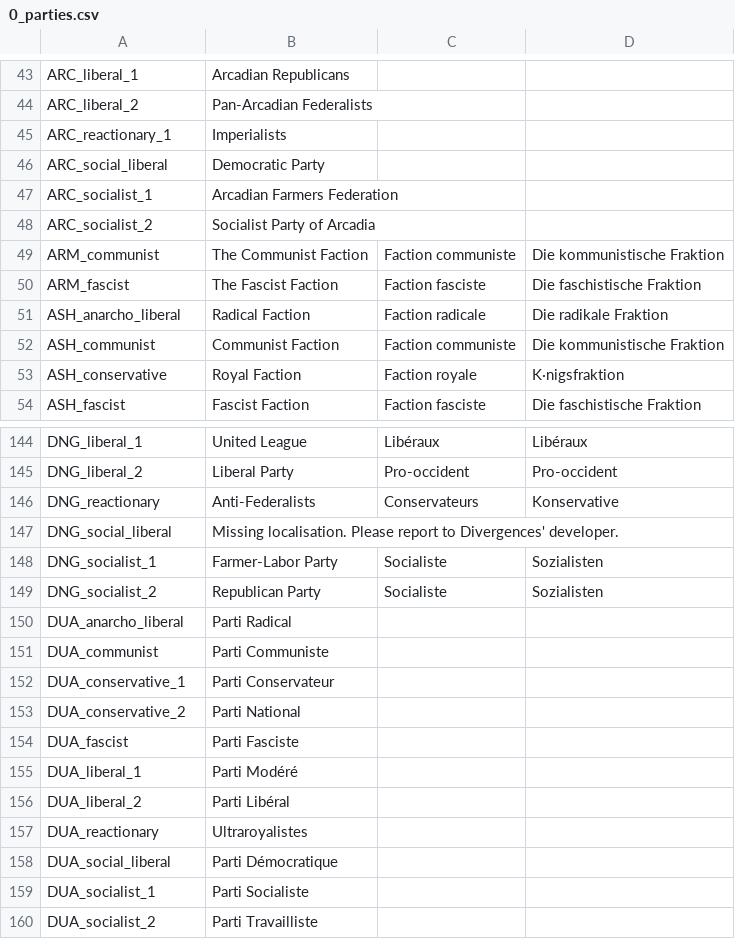
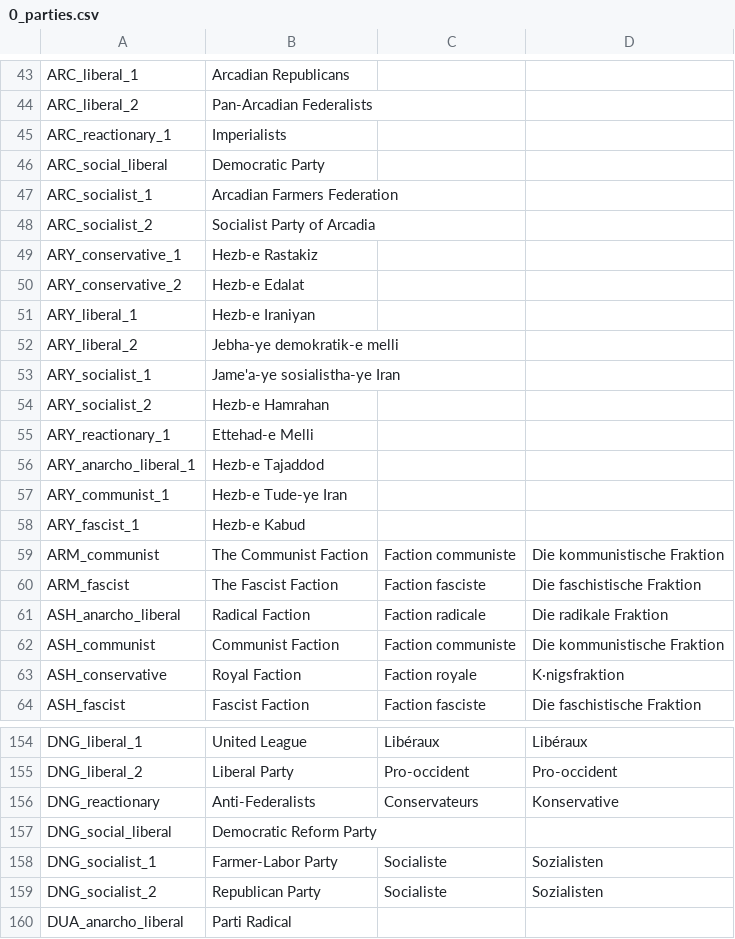
Before and after one commit to Pergame35/Divergences, a CSV file: Divergences of Darkness/Divergences of Darkness/localisation/0_parties.csv, drawn as a sheet; only a part is shown, gaps mark what is left out; the shorter side is filled out with more unchanged rows.

Commit message:
First 2018 update
- party names for Persia and Aryanam courtesy of Ivir Baggins
- fixed the lap between the two Qingiuese conservative parties
- Ameriga can annex the Incas for high infamy
- no crisis before 1875
- no Valois cores on England
- fixed crown of Tomislav
- instead of gaining a CB on Korea, Japan will now declare war on them
if they failed the first time
- not possible to annex Kita Kaigan if it's at war

```diff
--- a/Divergences of Darkness/Divergences of Darkness/localisation/0_parties.csv
+++ b/Divergences of Darkness/Divergences of Darkness/localisation/0_parties.csv
@@ -48,2 +48,12 @@ ARC_socialist_1;Arcadian Farmers Federation;;;;;;;;;;;;;
 ARC_socialist_2;Socialist Party of Arcadia;;;;;;;;;;;;;
+ARY_conservative_1;Hezb-e Rastakiz;;;;;;;;;;;;;
+ARY_conservative_2;Hezb-e Edalat;;;;;;;;;;;;;
+ARY_liberal_1;Hezb-e Iraniyan;;;;;;;;;;;;;
+ARY_liberal_2;Jebha-ye demokratik-e melli;;;;;;;;;;;;;
+ARY_socialist_1;Jame'a-ye sosialistha-ye Iran;;;;;;;;;;;;;
+ARY_socialist_2;Hezb-e Hamrahan;;;;;;;;;;;;;
+ARY_reactionary_1;Ettehad-e Melli;;;;;;;;;;;;;
+ARY_anarcho_liberal_1;Hezb-e Tajaddod;;;;;;;;;;;;;
+ARY_communist_1;Hezb-e Tude-ye Iran;;;;;;;;;;;;;
+ARY_fascist_1;Hezb-e Kabud;;;;;;;;;;;;;
 ARM_communist;The Communist Faction;Faction communiste;Die kommunistische Fraktion;;;;;;;;;;;
@@ -146,3 +156,3 @@ DNG_liberal_2;Liberal Party;Pro-occident;Pro-occident;;;;;;;;;;;
 DNG_reactionary;Anti-Federalists;Conservateurs;Konservative;;;;;;;;;;;
-DNG_social_liberal;Missing localisation. Please report to Divergences' developer.;;;;;;;;;;;;;
+DNG_social_liberal;Democratic Reform Party;;;;;;;;;;;;;
 DNG_socialist_1;Farmer-Labor Party;Socialiste;Sozialisten;;;;;;;;;;;
```
Also changed, not shown: Divergences of Darkness/Divergences of Darkness/localisation/0_decisions.csv, 13 other files.
